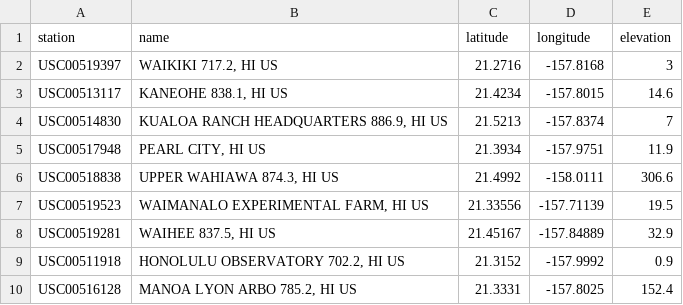
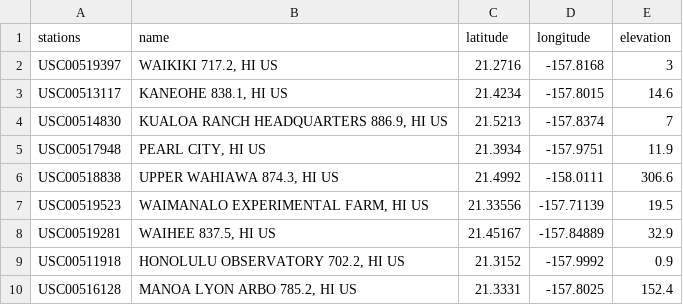
Before and after one commit to Dozie87/Module-Challenge-10, a CSV file: Resources/hawaii_stations.csv, drawn as a sheet.

```diff
--- a/Resources/hawaii_stations.csv
+++ b/Resources/hawaii_stations.csv
@@ -1,2 +1,2 @@
-station,name,latitude,longitude,elevation
+stations,name,latitude,longitude,elevation
 USC00519397,"WAIKIKI 717.2, HI US",21.2716,-157.8168,3
```
Also changed, not shown: 4 other files.
